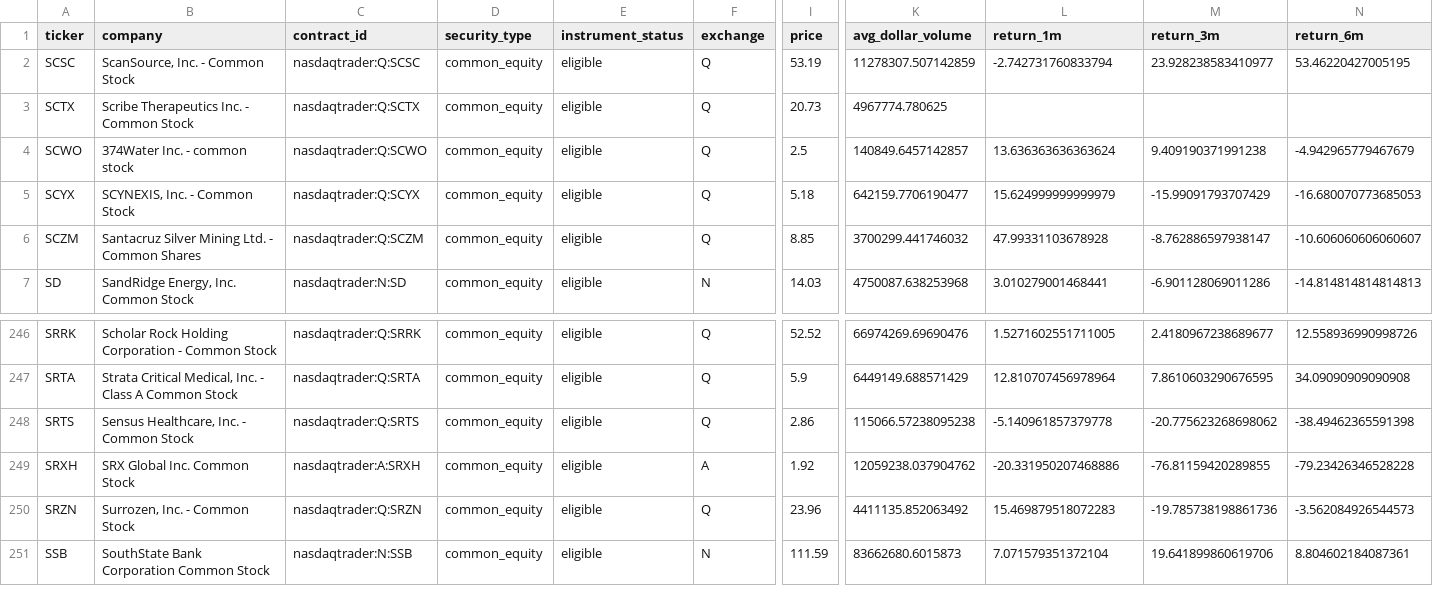
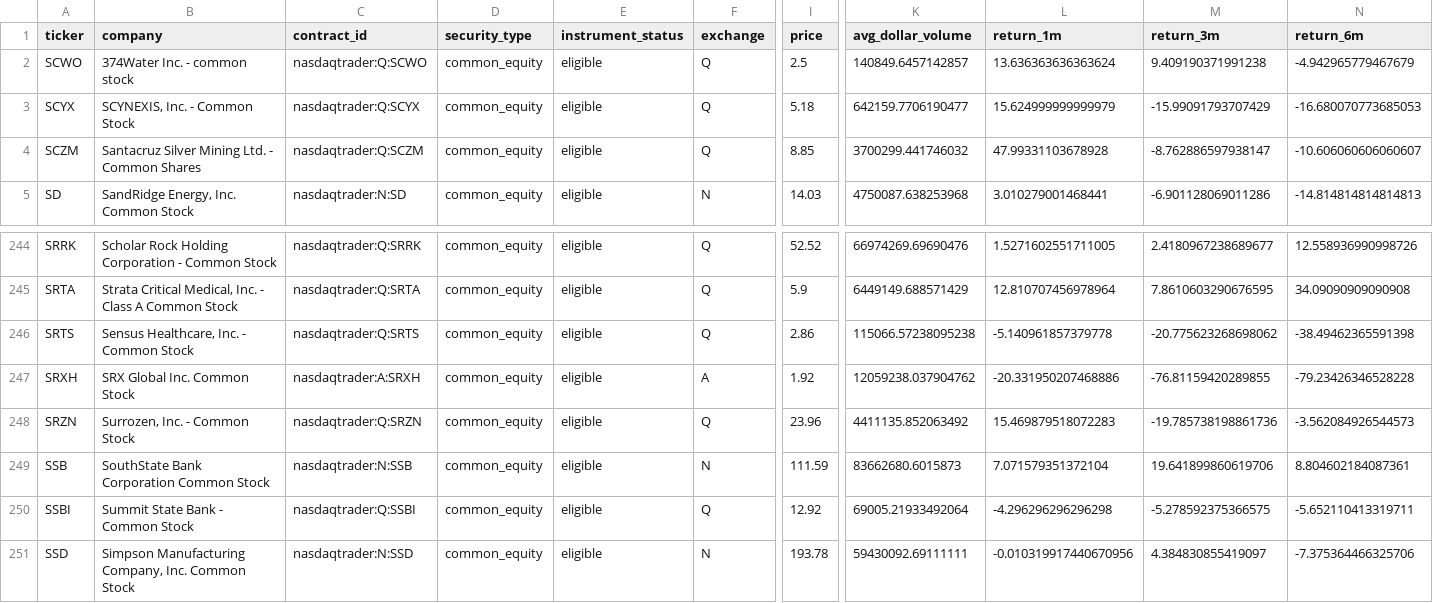
Before and after one commit to chelovekodessa/qrgf-market-data, a CSV file: data/l1/latest/pages/page-0017.csv, drawn as a sheet; only a part is shown, gaps mark what is left out; removed rows and columns are numbered as before the commit, all else as after; rows hold the shown columns only; the diff names each change by its address in the sheet, - before the commit and + after, or states it on an @@ line.

```diff
--- a/data/l1/latest/pages/page-0017.csv
+++ b/data/l1/latest/pages/page-0017.csv
-row 2: SCSC | ScanSource, Inc. - Common Stock | nasdaqtrader:Q:SCSC | common_equity | eligible | Q | 53.19 | 11278307.507142859 | -2.742731760833794 | 23.928238583410977 | 53.46220427005195
-row 3: SCTX | Scribe Therapeutics Inc. - Common Stock | nasdaqtrader:Q:SCTX | common_equity | eligible | Q | 20.73 | 4967774.780625
+row 250: SSBI | Summit State Bank - Common Stock | nasdaqtrader:Q:SSBI | common_equity | eligible | Q | 12.92 | 69005.21933492064 | -4.296296296296298 | -5.278592375366575 | -5.652110413319711
+row 251: SSD | Simpson Manufacturing Company, Inc. Common Stock | nasdaqtrader:N:SSD | common_equity | eligible | N | 193.78 | 59430092.69111111 | -0.010319917440670956 | 4.384830855419097 | -7.375364466325706
```
Also changed, not shown: data/l1/latest/pages/page-0011.csv, data/l1/latest/pages/page-0016.csv, 20 other files.
